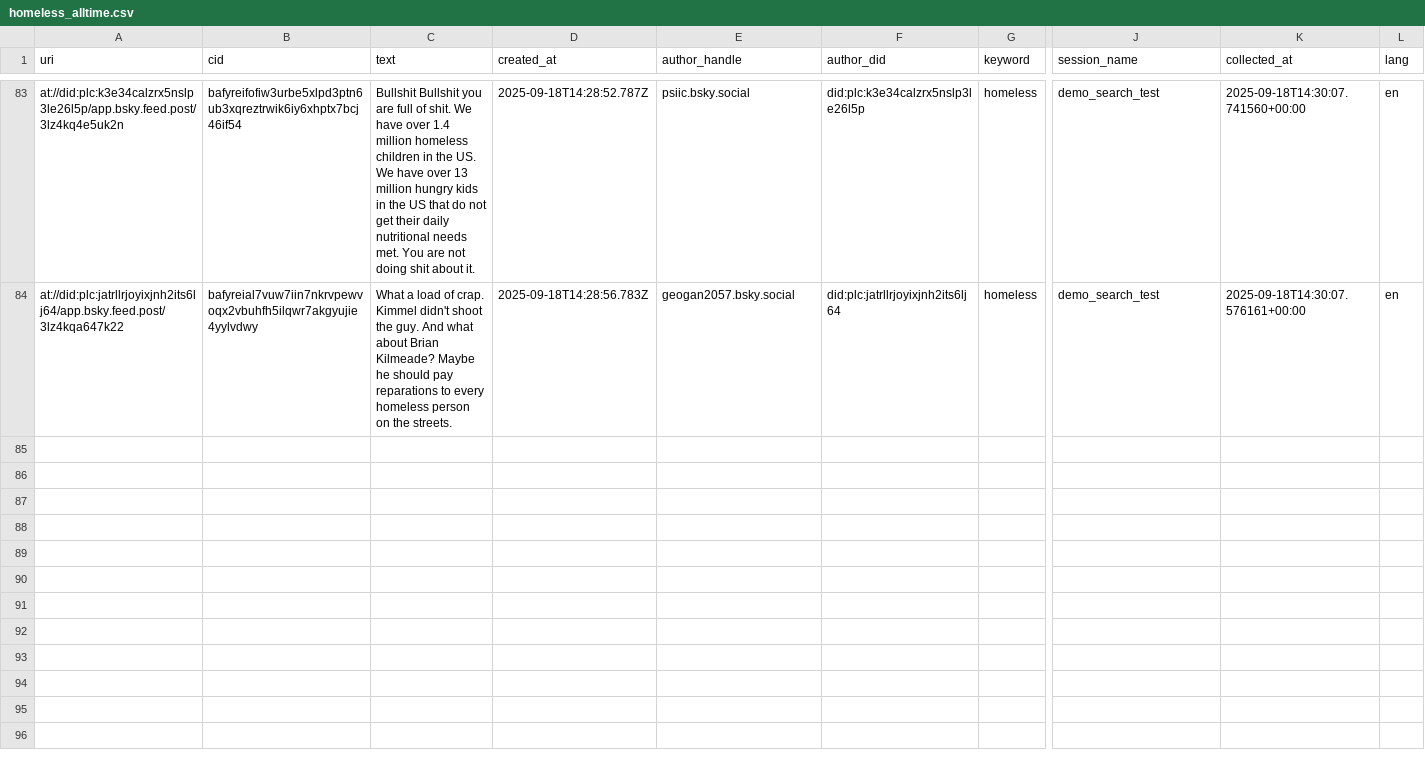
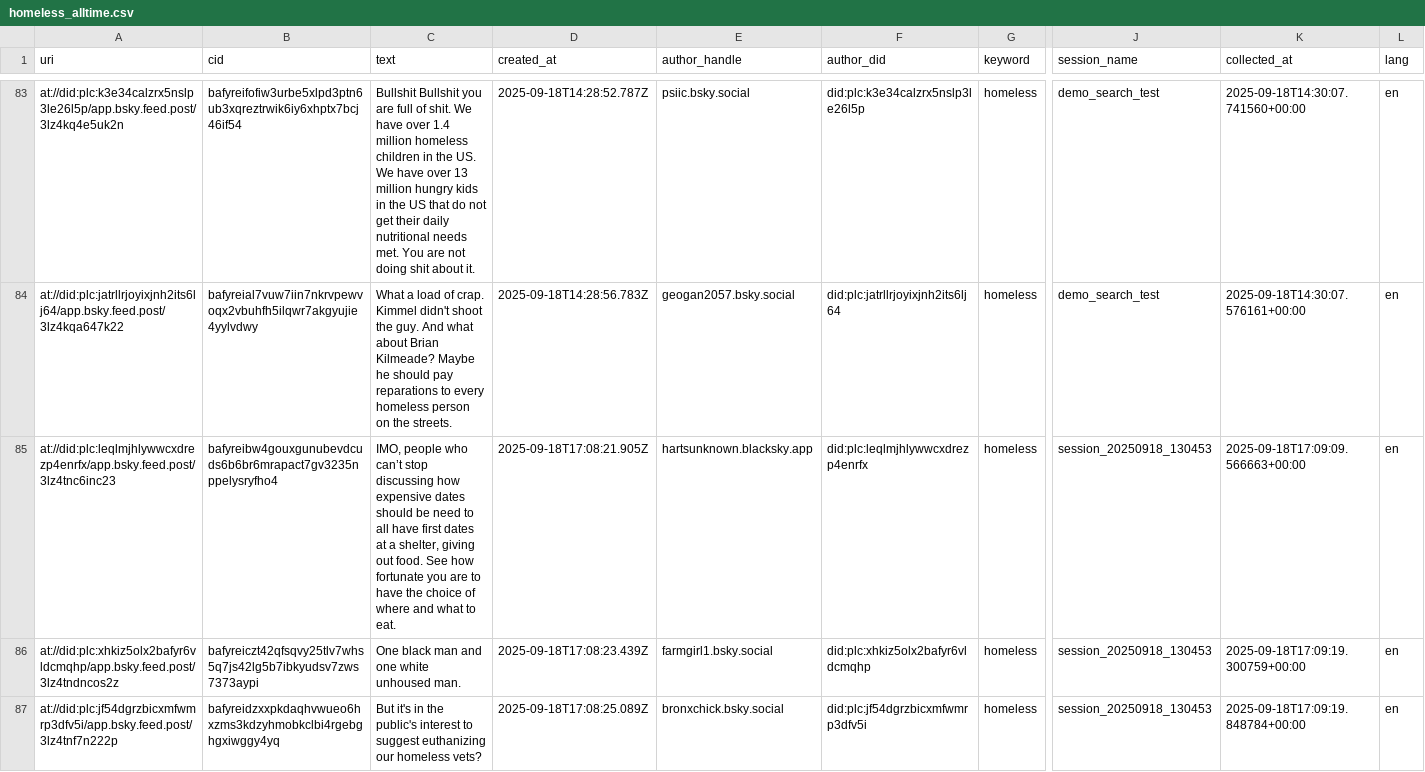
Before and after one commit to JewwyCC/dfp_f25_ngo_intelligence_blueteam, a CSV file: data/alltime/homeless_alltime.csv, drawn as a sheet; only a part is shown, gaps mark what is left out; rows hold the shown columns only; the diff covers the shown part only; the diff names each change by its address in the sheet, - before the commit and + after, or states it on an @@ line.

```diff
--- a/data/alltime/homeless_alltime.csv
+++ b/data/alltime/homeless_alltime.csv
+row 85: at://did:plc:leqlmjhlywwcxdrezp4enrfx/app.bsky.feed.post/3lz4tnc6inc23 | bafyreibw4gouxgunubevdcuds6b6br6mrapact7gv3235nppelysryfho4 | IMO, people who can’t stop discussing how expensive dates should be need to all have first dates at a shelter, giving out food. See how fortunate you are to have the choice of where and what to eat. | 2025-09-18T17:08:21.905Z | hartsunknown.blacksky.app | did:plc:leqlmjhlywwcxdrezp4enrfx | homeless | session_20250918_130453 | 2025-09-18T17:09:09.566663+00:00 | en
+row 86: at://did:plc:xhkiz5olx2bafyr6vldcmqhp/app.bsky.feed.post/3lz4tndncos2z | bafyreiczt42qfsqvy25tlv7whs5q7js42lg5b7ibkyudsv7zws7373aypi | One black man and one white unhoused man. | 2025-09-18T17:08:23.439Z | farmgirl1.bsky.social | did:plc:xhkiz5olx2bafyr6vldcmqhp | homeless | session_20250918_130453 | 2025-09-18T17:09:19.300759+00:00 | en
+row 87: at://did:plc:jf54dgrzbicxmfwmrp3dfv5i/app.bsky.feed.post/3lz4tnf7n222p | bafyreidzxxpkdaqhvwueo6hxzms3kdzyhmobkclbi4rgebghgxiwggy4yq | But it's in the public's interest to suggest euthanizing our homeless vets? | 2025-09-18T17:08:25.089Z | bronxchick.bsky.social | did:plc:jf54dgrzbicxmfwmrp3dfv5i | homeless | session_20250918_130453 | 2025-09-18T17:09:19.848784+00:00 | en
```
Also changed, not shown: 2 added rows elsewhere in this file, 19 other files.
